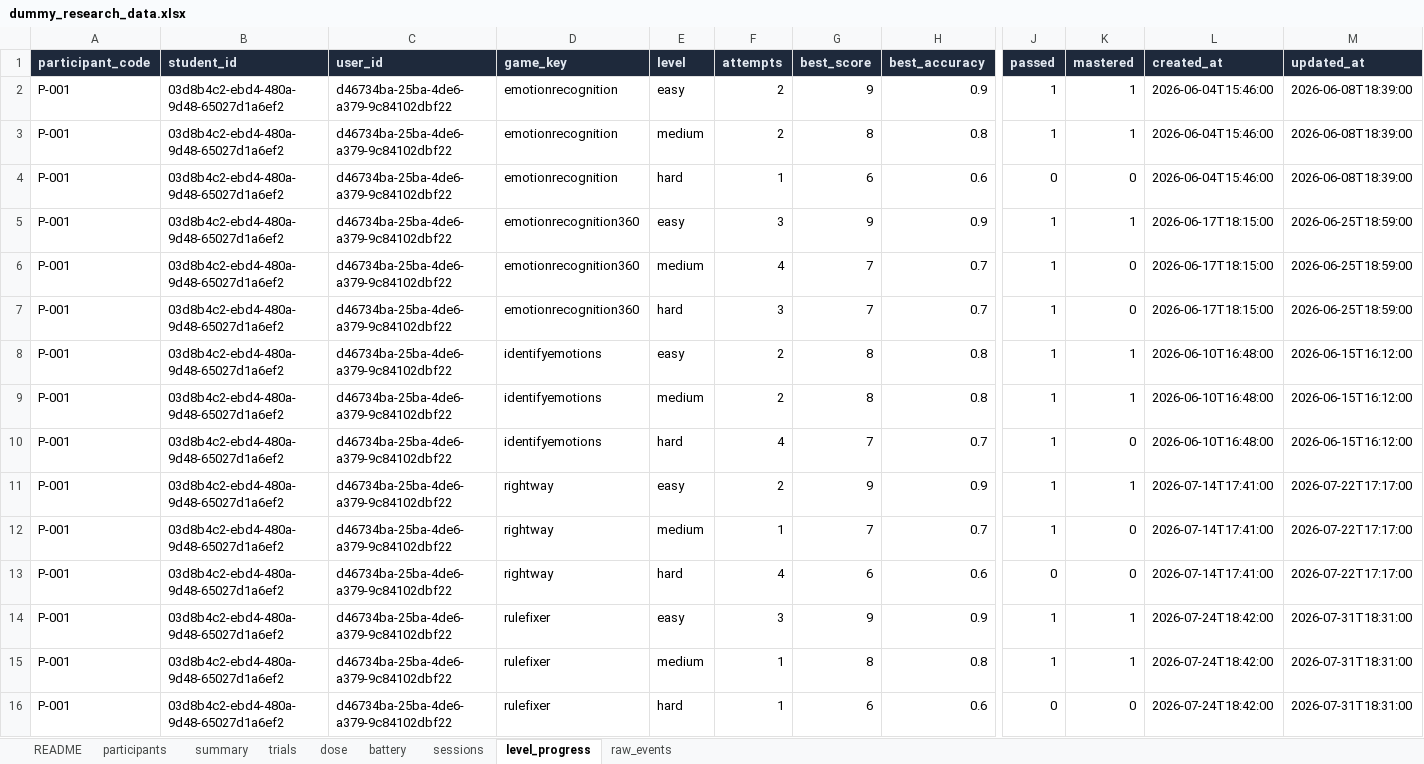
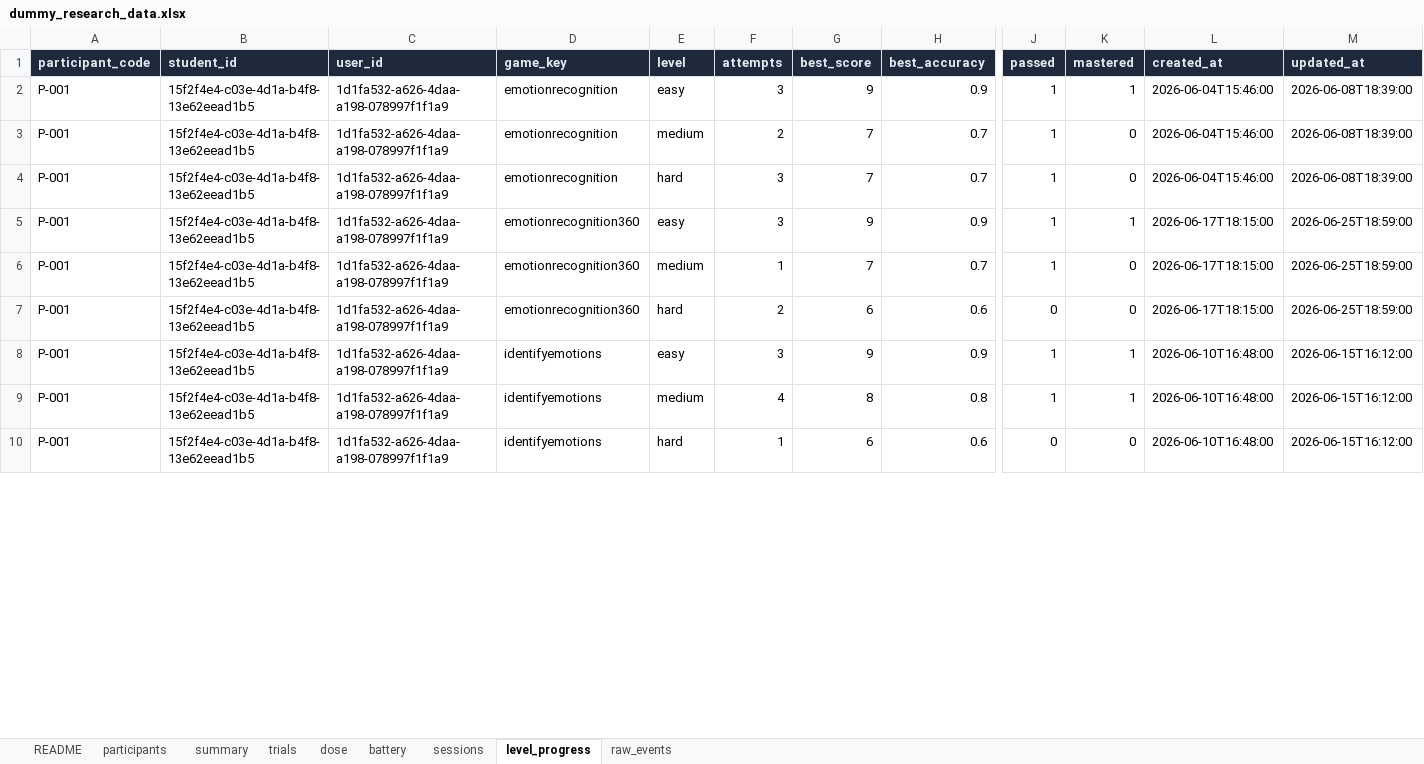
Before and after one commit to subair-zufi/autism-games, an Excel workbook: sample-data/dummy_research_data.xlsx, sheet level_progress, drawn as a sheet; only a part is shown, gaps mark what is left out; values as stored, in another font and other column widths than the file's, no borders; removed rows and columns are numbered as before the commit, all else as after; rows hold the shown columns only; the diff covers the shown part only; the diff names each change by its address in the sheet, - before the commit and + after, or states it on an @@ line.

```diff
--- a/sample-data/dummy_research_data.xlsx (sheet level_progress)
+++ b/sample-data/dummy_research_data.xlsx (sheet level_progress)
-B2:B9 (student_id): 03d8b4c2-ebd4-480a-9d48-65027d1a6ef2
+B2:B9 (student_id): 15f2f4e4-c03e-4d1a-b4f8-13e62eead1b5
-C2:C9 (user_id): d46734ba-25ba-4de6-a379-9c84102dbf22
+C2:C9 (user_id): 1d1fa532-a626-4daa-a198-078997f1f1a9
-F2 (attempts): 2
+F2 (attempts): 3
-G3 (best_score): 8
+G3 (best_score): 7
-H3 (best_accuracy): 0.8
+H3 (best_accuracy): 0.7
-K3 (mastered): 1
+K3 (mastered): 0
-F4 (attempts): 1
+F4 (attempts): 3
-G4 (best_score): 6
+G4 (best_score): 7
-H4 (best_accuracy): 0.6
+H4 (best_accuracy): 0.7
-J4 (passed): 0
+J4 (passed): 1
-F6 (attempts): 4
+F6 (attempts): 1
-F7 (attempts): 3
+F7 (attempts): 2
-G7 (best_score): 7
+G7 (best_score): 6
-H7 (best_accuracy): 0.7
+H7 (best_accuracy): 0.6
-J7 (passed): 1
+J7 (passed): 0
-F8 (attempts): 2
+F8 (attempts): 3
-G8 (best_score): 8
+G8 (best_score): 9
-H8 (best_accuracy): 0.8
+H8 (best_accuracy): 0.9
-F9 (attempts): 2
+F9 (attempts): 4
-row 10: P-001 | 03d8b4c2-ebd4-480a-9d48-65027d1a6ef2 | d46734ba-25ba-4de6-a379-9c84102dbf22 | identifyemotions | hard | 4 | 7 | 0.7 | 1 | 0 | 2026-06-10T16:48:00 | 2026-06-15T16:12:00
-row 11: P-001 | 03d8b4c2-ebd4-480a-9d48-65027d1a6ef2 | d46734ba-25ba-4de6-a379-9c84102dbf22 | rightway | easy | 2 | 9 | 0.9 | 1 | 1 | 2026-07-14T17:41:00 | 2026-07-22T17:17:00
-row 12: P-001 | 03d8b4c2-ebd4-480a-9d48-65027d1a6ef2 | d46734ba-25ba-4de6-a379-9c84102dbf22 | rightway | medium | 1 | 7 | 0.7 | 1 | 0 | 2026-07-14T17:41:00 | 2026-07-22T17:17:00
-row 13: P-001 | 03d8b4c2-ebd4-480a-9d48-65027d1a6ef2 | d46734ba-25ba-4de6-a379-9c84102dbf22 | rightway | hard | 4 | 6 | 0.6 | 0 | 0 | 2026-07-14T17:41:00 | 2026-07-22T17:17:00
-row 14: P-001 | 03d8b4c2-ebd4-480a-9d48-65027d1a6ef2 | d46734ba-25ba-4de6-a379-9c84102dbf22 | rulefixer | easy | 3 | 9 | 0.9 | 1 | 1 | 2026-07-24T18:42:00 | 2026-07-31T18:31:00
-row 15: P-001 | 03d8b4c2-ebd4-480a-9d48-65027d1a6ef2 | d46734ba-25ba-4de6-a379-9c84102dbf22 | rulefixer | medium | 1 | 8 | 0.8 | 1 | 1 | 2026-07-24T18:42:00 | 2026-07-31T18:31:00
-B10 (student_id): 03d8b4c2-ebd4-480a-9d48-65027d1a6ef2
+B10 (student_id): 15f2f4e4-c03e-4d1a-b4f8-13e62eead1b5
-C10 (user_id): d46734ba-25ba-4de6-a379-9c84102dbf22
+C10 (user_id): 1d1fa532-a626-4daa-a198-078997f1f1a9
-D10 (game_key): rulefixer
+D10 (game_key): identifyemotions
-L10 (created_at): 2026-07-24T18:42:00
+L10 (created_at): 2026-06-10T16:48:00
-M10 (updated_at): 2026-07-31T18:31:00
+M10 (updated_at): 2026-06-15T16:12:00
```
Also changed, not shown: 1 added row, 23 removed rows and 250 edited cells elsewhere in this sheet, sheet raw_events, sheet trials, sheet sessions, sheet dose, sheet summary, sheet battery, 2 more sheets, 43 other files.
